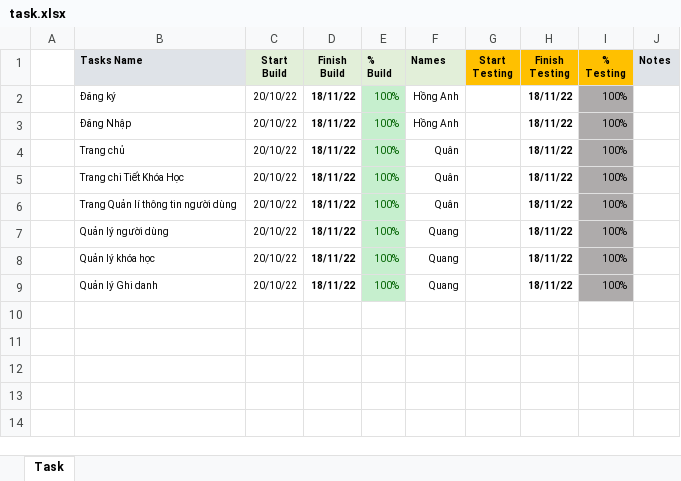
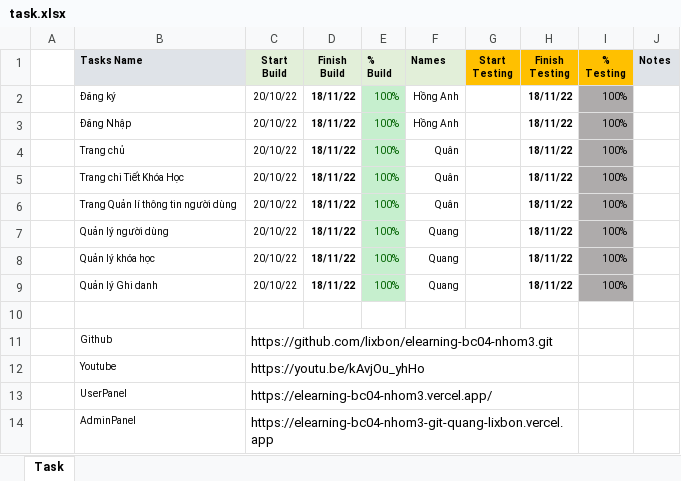
Before and after one commit to lixbon/elearning-bc04-nhom3, an Excel workbook: task.xlsx, sheet Task, drawn as a sheet; values as stored, in another font and other column widths than the file's, no borders; the diff names each change by its address in the sheet, - before the commit and + after, or states it on an @@ line.

Commit message:
upload task

```diff
--- a/task.xlsx (sheet Task)
+++ b/task.xlsx (sheet Task)
+row 10: (empty)
+row 11:  | Github | https://github.com/lixbon/elearning-bc04-nhom3.git
+row 12:  | Youtube | https://youtu.be/kAvjOu_yhHo
+row 13:  | UserPanel | https://elearning-bc04-nhom3.vercel.app/
+row 14:  | AdminPanel | https://elearning-bc04-nhom3-git-quang-lixbon.vercel.app
```
